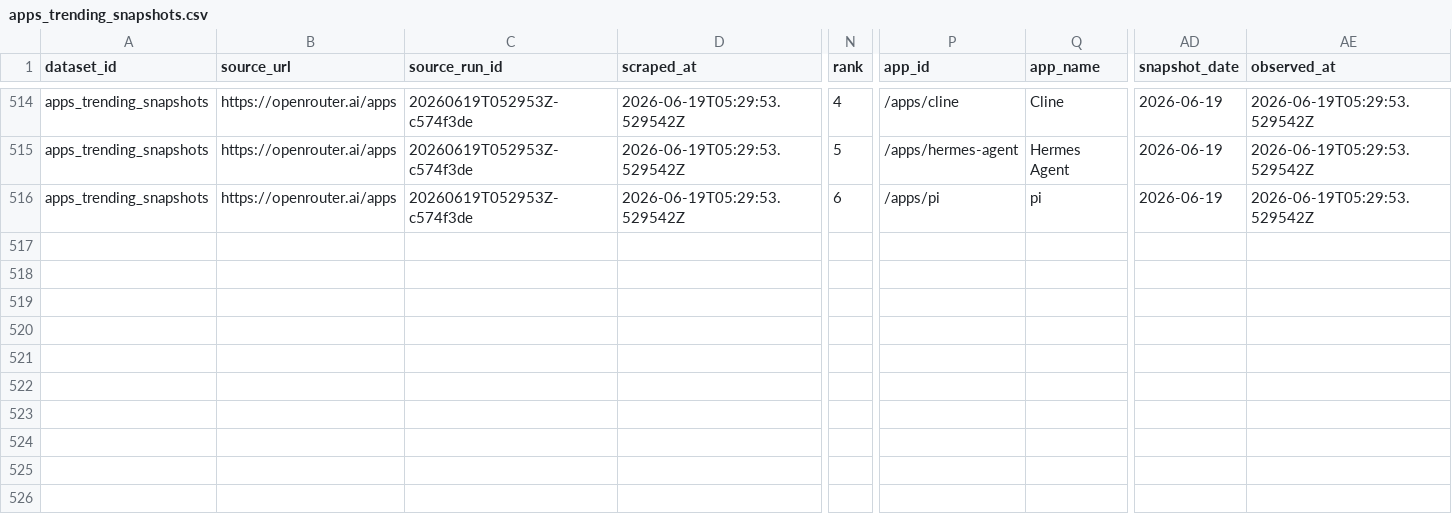
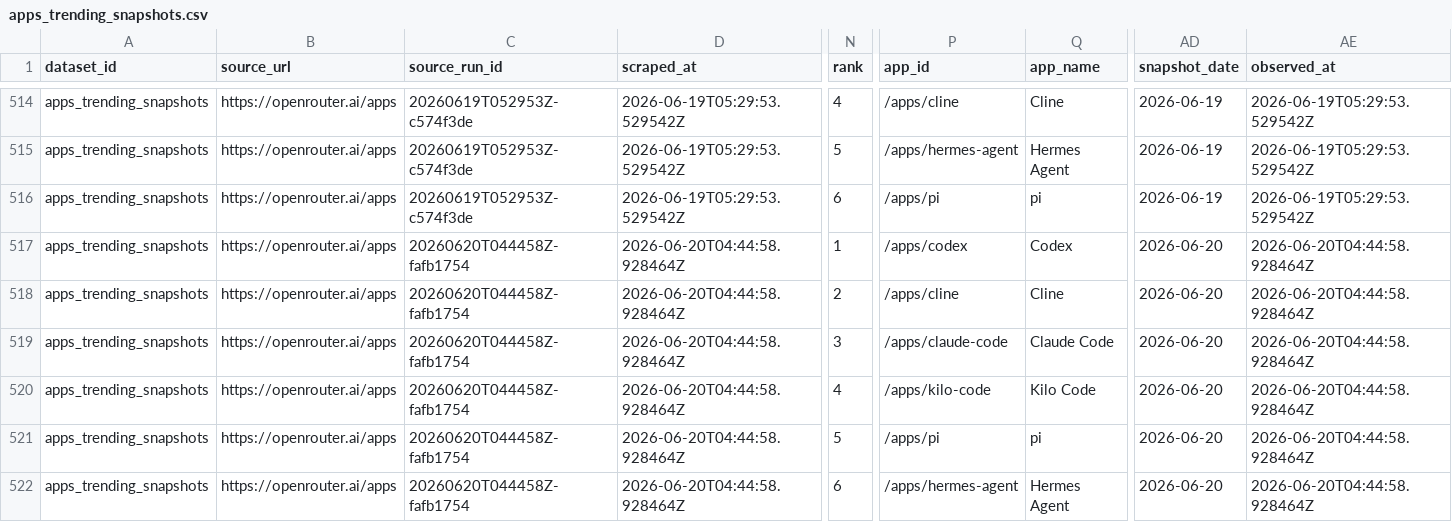
Before and after one commit to Henrywzh/alternative-data, a CSV file: data/normalized/openrouter/apps_trending_snapshots.csv, drawn as a sheet; only a part is shown, gaps mark what is left out; rows hold the shown columns only; the diff names each change by its address in the sheet, - before the commit and + after, or states it on an @@ line.

```diff
--- a/data/normalized/openrouter/apps_trending_snapshots.csv
+++ b/data/normalized/openrouter/apps_trending_snapshots.csv
+row 517: apps_trending_snapshots | https://openrouter.ai/apps | 20260620T044458Z-fafb1754 | 2026-06-20T04:44:58.928464Z | 1 | /apps/codex | Codex | 2026-06-20 | 2026-06-20T04:44:58.928464Z
+row 518: apps_trending_snapshots | https://openrouter.ai/apps | 20260620T044458Z-fafb1754 | 2026-06-20T04:44:58.928464Z | 2 | /apps/cline | Cline | 2026-06-20 | 2026-06-20T04:44:58.928464Z
+row 519: apps_trending_snapshots | https://openrouter.ai/apps | 20260620T044458Z-fafb1754 | 2026-06-20T04:44:58.928464Z | 3 | /apps/claude-code | Claude Code | 2026-06-20 | 2026-06-20T04:44:58.928464Z
+row 520: apps_trending_snapshots | https://openrouter.ai/apps | 20260620T044458Z-fafb1754 | 2026-06-20T04:44:58.928464Z | 4 | /apps/kilo-code | Kilo Code | 2026-06-20 | 2026-06-20T04:44:58.928464Z
+row 521: apps_trending_snapshots | https://openrouter.ai/apps | 20260620T044458Z-fafb1754 | 2026-06-20T04:44:58.928464Z | 5 | /apps/pi | pi | 2026-06-20 | 2026-06-20T04:44:58.928464Z
+row 522: apps_trending_snapshots | https://openrouter.ai/apps | 20260620T044458Z-fafb1754 | 2026-06-20T04:44:58.928464Z | 6 | /apps/hermes-agent | Hermes Agent | 2026-06-20 | 2026-06-20T04:44:58.928464Z
```
Also changed, not shown: data/normalized/openrouter/app_metadata_snapshots.csv, 8 other files.
